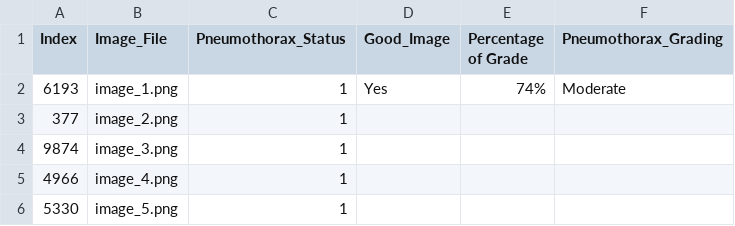
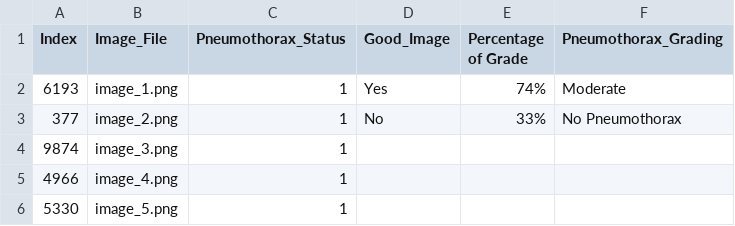
Before and after one commit to Abdullahshade/Misapplication, a CSV file: Filtered_Table.csv, drawn as a sheet; only a part is shown.

Commit message:
Update metadata with pneumothorax grading and image quality

```diff
--- a/Filtered_Table.csv
+++ b/Filtered_Table.csv
@@ -2,3 +2,3 @@ Index,Image_File,Pneumothorax_Status,Good_Image,Percentage of Grade,Pneumothorax
 6193,image_1.png,1,Yes,74%,Moderate
-377,image_2.png,1,,,
+377,image_2.png,1,No,33%,No Pneumothorax
 9874,image_3.png,1,,,
```
